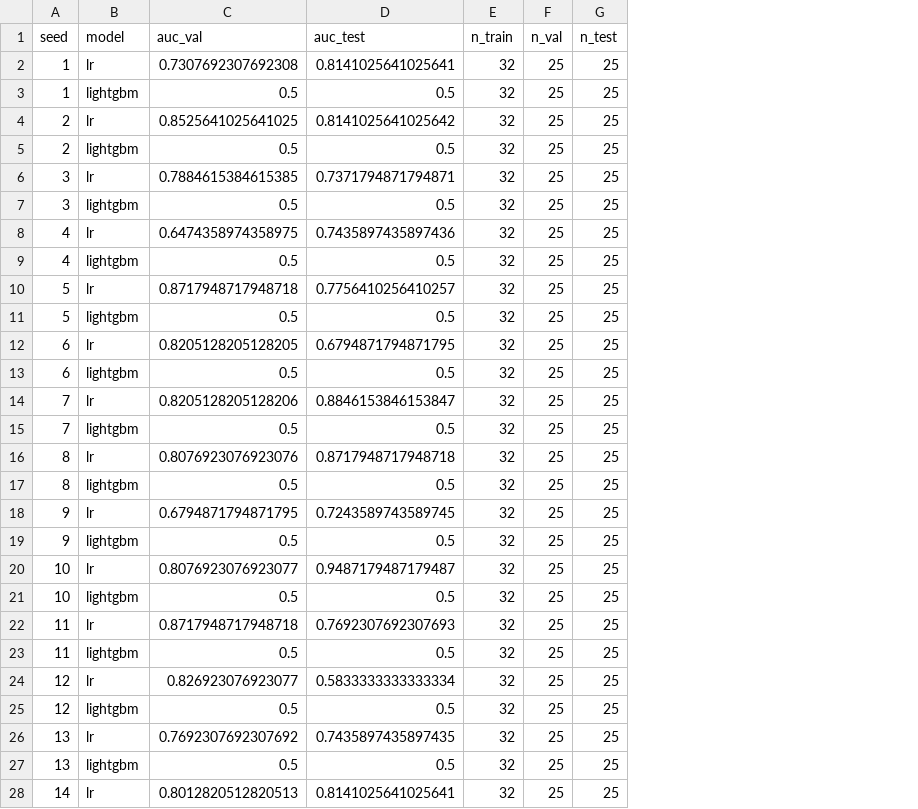
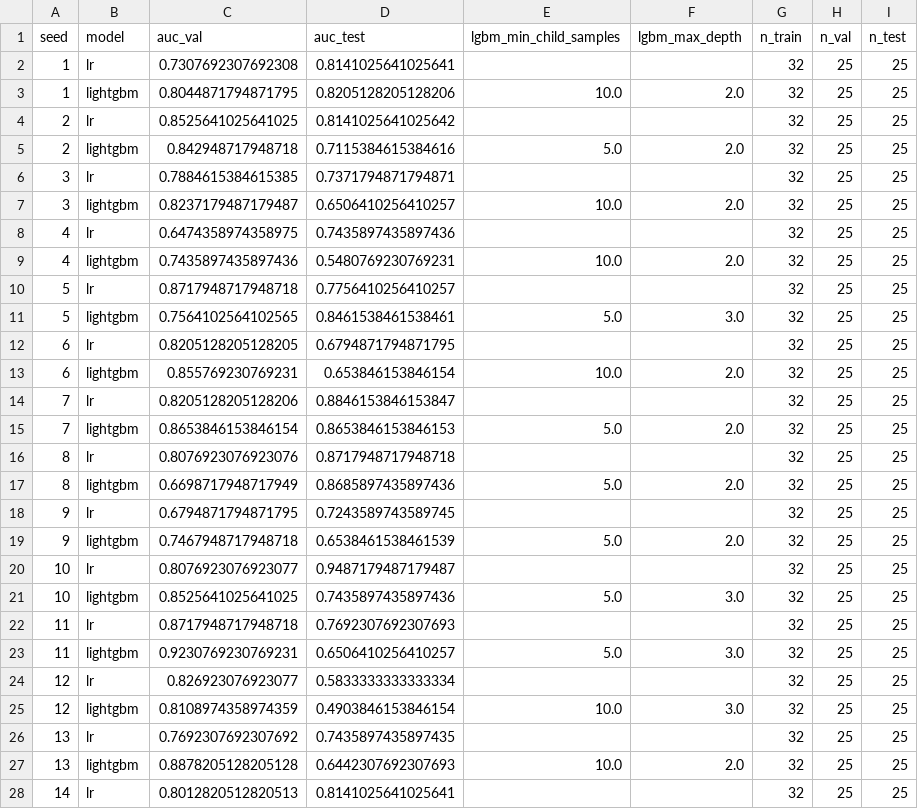
Before and after one commit to Tiannn0512/typing-pd-conformal-audit, a CSV file: results/baseline_mit.csv, drawn as a sheet; only a part is shown; the diff covers the shown part only; the diff names each change by its address in the sheet, - before the commit and + after, or states it on an @@ line.

Commit message:
feat: mit baseline DEC-B3b run (TODO-3.2 @ 2026-09-26) - val-selected 4-combo micro-grid: LGBM mean 0.7257 (median 0.7324, se 0.0139) still < 0.75 gate; LR 0.7868 unchanged; structural small-sample tree limitation (3-run evidence chain), stopped for protocol-level discussion

```diff
--- a/results/baseline_mit.csv
+++ b/results/baseline_mit.csv
+column E (lgbm_min_child_samples), rows 3-27: 10.0 |  | 5.0 |  | 10.0 |  | 10.0 |  | 5.0 |  | 10.0 |  | 5.0 |  | 5.0 |  | 5.0 |  | 5.0 |  | 5.0 |  | 10.0 |  | 10.0
+column F (lgbm_max_depth), rows 3-27: 2.0 |  | 2.0 |  | 2.0 |  | 2.0 |  | 3.0 |  | 2.0 |  | 2.0 |  | 2.0 |  | 2.0 |  | 3.0 |  | 3.0 |  | 3.0 |  | 2.0
-C3 (auc_val): 0.5
+C3 (auc_val): 0.8044871794871795
-D3 (auc_test): 0.5
+D3 (auc_test): 0.8205128205128206
-C5 (auc_val): 0.5
+C5 (auc_val): 0.842948717948718
-D5 (auc_test): 0.5
+D5 (auc_test): 0.7115384615384616
-C7 (auc_val): 0.5
+C7 (auc_val): 0.8237179487179487
-D7 (auc_test): 0.5
+D7 (auc_test): 0.6506410256410257
-C9 (auc_val): 0.5
+C9 (auc_val): 0.7435897435897436
-D9 (auc_test): 0.5
+D9 (auc_test): 0.5480769230769231
-C11 (auc_val): 0.5
+C11 (auc_val): 0.7564102564102565
-D11 (auc_test): 0.5
+D11 (auc_test): 0.8461538461538461
-C13 (auc_val): 0.5
+C13 (auc_val): 0.855769230769231
-D13 (auc_test): 0.5
+D13 (auc_test): 0.653846153846154
-C15 (auc_val): 0.5
+C15 (auc_val): 0.8653846153846154
-D15 (auc_test): 0.5
+D15 (auc_test): 0.8653846153846153
-C17 (auc_val): 0.5
+C17 (auc_val): 0.6698717948717949
-D17 (auc_test): 0.5
+D17 (auc_test): 0.8685897435897436
-C19 (auc_val): 0.5
+C19 (auc_val): 0.7467948717948718
-D19 (auc_test): 0.5
+D19 (auc_test): 0.6538461538461539
-C21 (auc_val): 0.5
+C21 (auc_val): 0.8525641025641025
-D21 (auc_test): 0.5
+D21 (auc_test): 0.7435897435897436
-C23 (auc_val): 0.5
+C23 (auc_val): 0.9230769230769231
-D23 (auc_test): 0.5
+D23 (auc_test): 0.6506410256410257
-C25 (auc_val): 0.5
+C25 (auc_val): 0.8108974358974359
-D25 (auc_test): 0.5
+D25 (auc_test): 0.4903846153846154
-C27 (auc_val): 0.5
+C27 (auc_val): 0.8878205128205128
-D27 (auc_test): 0.5
+D27 (auc_test): 0.6442307692307693
```
Also changed, not shown: 74 edited cells elsewhere in this file, 2 other files.
